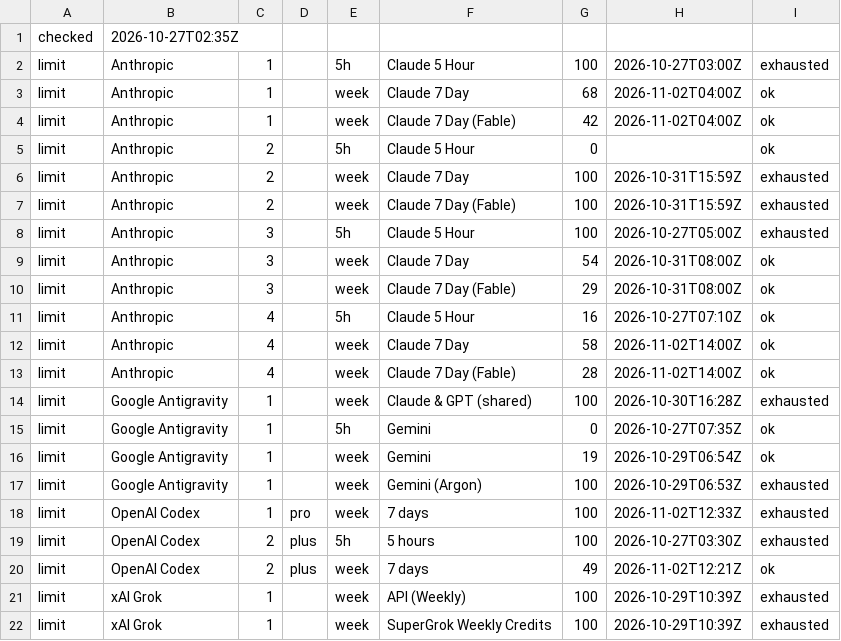
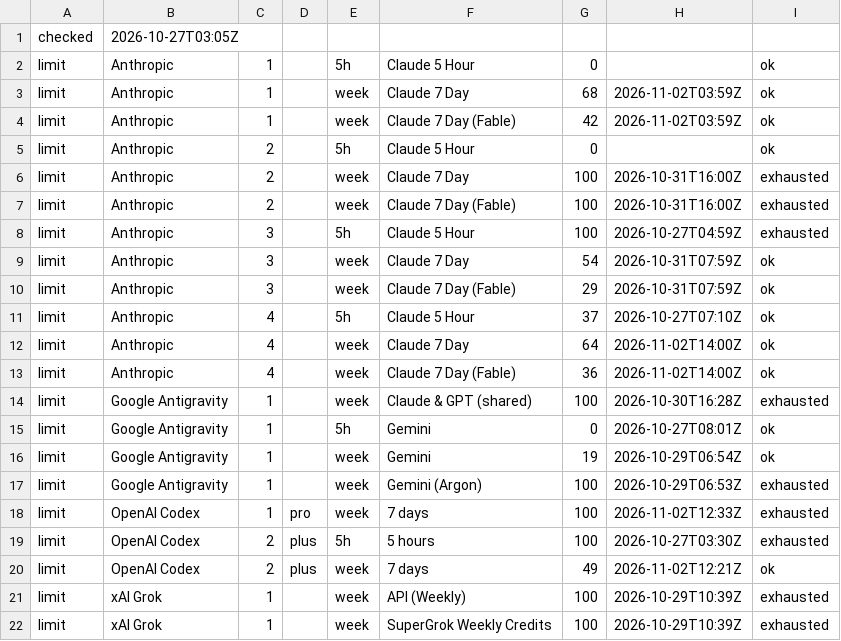
Before and after one commit to aien-dev/aienos.com, a TSV file: accounts.tsv, drawn as a sheet.

```diff
--- a/accounts.tsv
+++ b/accounts.tsv
@@ -1,16 +1,16 @@
-checked	2026-10-27T02:35Z
-limit	Anthropic	1		5h	Claude 5 Hour	100	2026-10-27T03:00Z	exhausted
-limit	Anthropic	1		week	Claude 7 Day	68	2026-11-02T04:00Z	ok
-limit	Anthropic	1		week	Claude 7 Day (Fable)	42	2026-11-02T04:00Z	ok
+checked	2026-10-27T03:05Z
+limit	Anthropic	1		5h	Claude 5 Hour	0		ok
+limit	Anthropic	1		week	Claude 7 Day	68	2026-11-02T03:59Z	ok
+limit	Anthropic	1		week	Claude 7 Day (Fable)	42	2026-11-02T03:59Z	ok
 limit	Anthropic	2		5h	Claude 5 Hour	0		ok
-limit	Anthropic	2		week	Claude 7 Day	100	2026-10-31T15:59Z	exhausted
-limit	Anthropic	2		week	Claude 7 Day (Fable)	100	2026-10-31T15:59Z	exhausted
-limit	Anthropic	3		5h	Claude 5 Hour	100	2026-10-27T05:00Z	exhausted
-limit	Anthropic	3		week	Claude 7 Day	54	2026-10-31T08:00Z	ok
-limit	Anthropic	3		week	Claude 7 Day (Fable)	29	2026-10-31T08:00Z	ok
-limit	Anthropic	4		5h	Claude 5 Hour	16	2026-10-27T07:10Z	ok
-limit	Anthropic	4		week	Claude 7 Day	58	2026-11-02T14:00Z	ok
-limit	Anthropic	4		week	Claude 7 Day (Fable)	28	2026-11-02T14:00Z	ok
+limit	Anthropic	2		week	Claude 7 Day	100	2026-10-31T16:00Z	exhausted
+limit	Anthropic	2		week	Claude 7 Day (Fable)	100	2026-10-31T16:00Z	exhausted
+limit	Anthropic	3		5h	Claude 5 Hour	100	2026-10-27T04:59Z	exhausted
+limit	Anthropic	3		week	Claude 7 Day	54	2026-10-31T07:59Z	ok
+limit	Anthropic	3		week	Claude 7 Day (Fable)	29	2026-10-31T07:59Z	ok
+limit	Anthropic	4		5h	Claude 5 Hour	37	2026-10-27T07:10Z	ok
+limit	Anthropic	4		week	Claude 7 Day	64	2026-11-02T14:00Z	ok
+limit	Anthropic	4		week	Claude 7 Day (Fable)	36	2026-11-02T14:00Z	ok
 limit	Google Antigravity	1		week	Claude & GPT (shared)	100	2026-10-30T16:28Z	exhausted
-limit	Google Antigravity	1		5h	Gemini	0	2026-10-27T07:35Z	ok
+limit	Google Antigravity	1		5h	Gemini	0	2026-10-27T08:01Z	ok
 limit	Google Antigravity	1		week	Gemini	19	2026-10-29T06:54Z	ok
```
Also changed, not shown: 1 other file.
